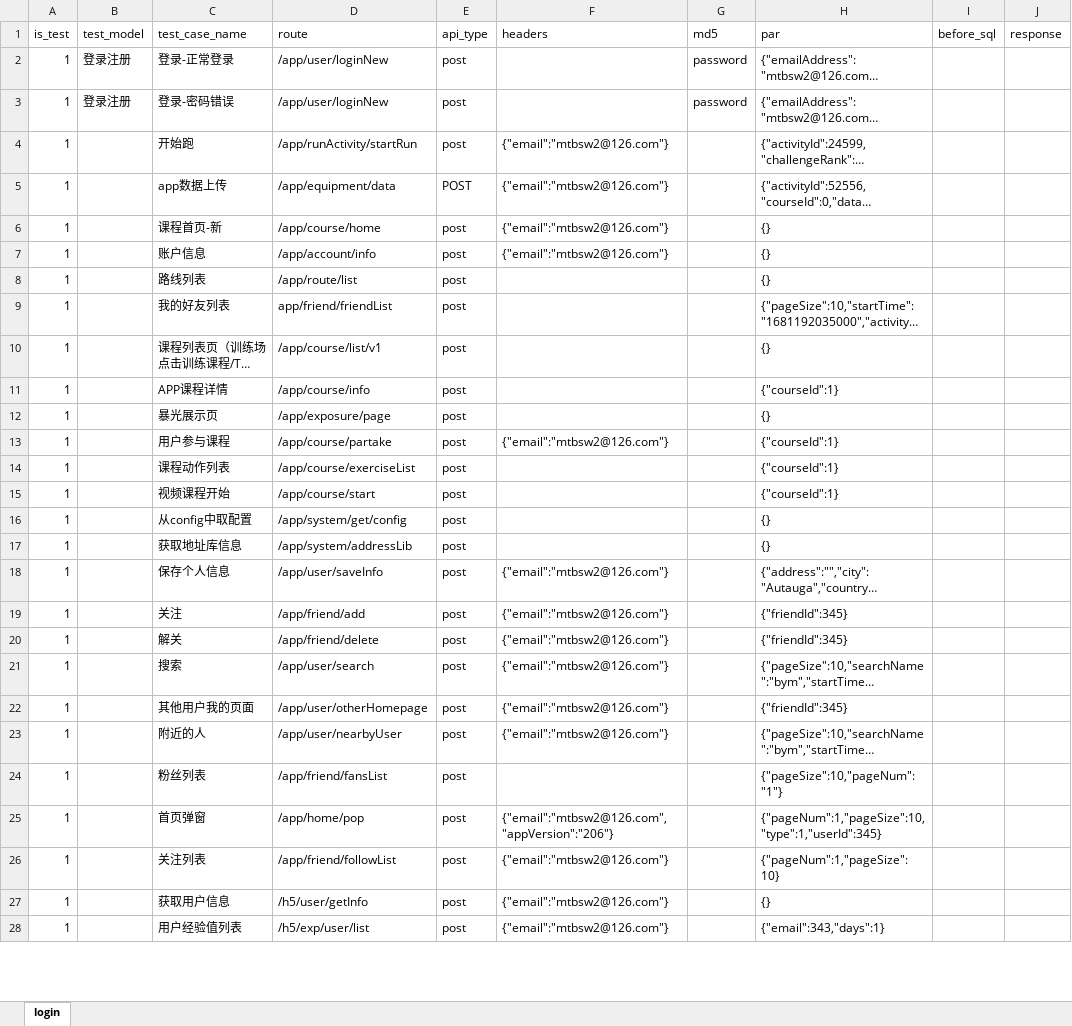
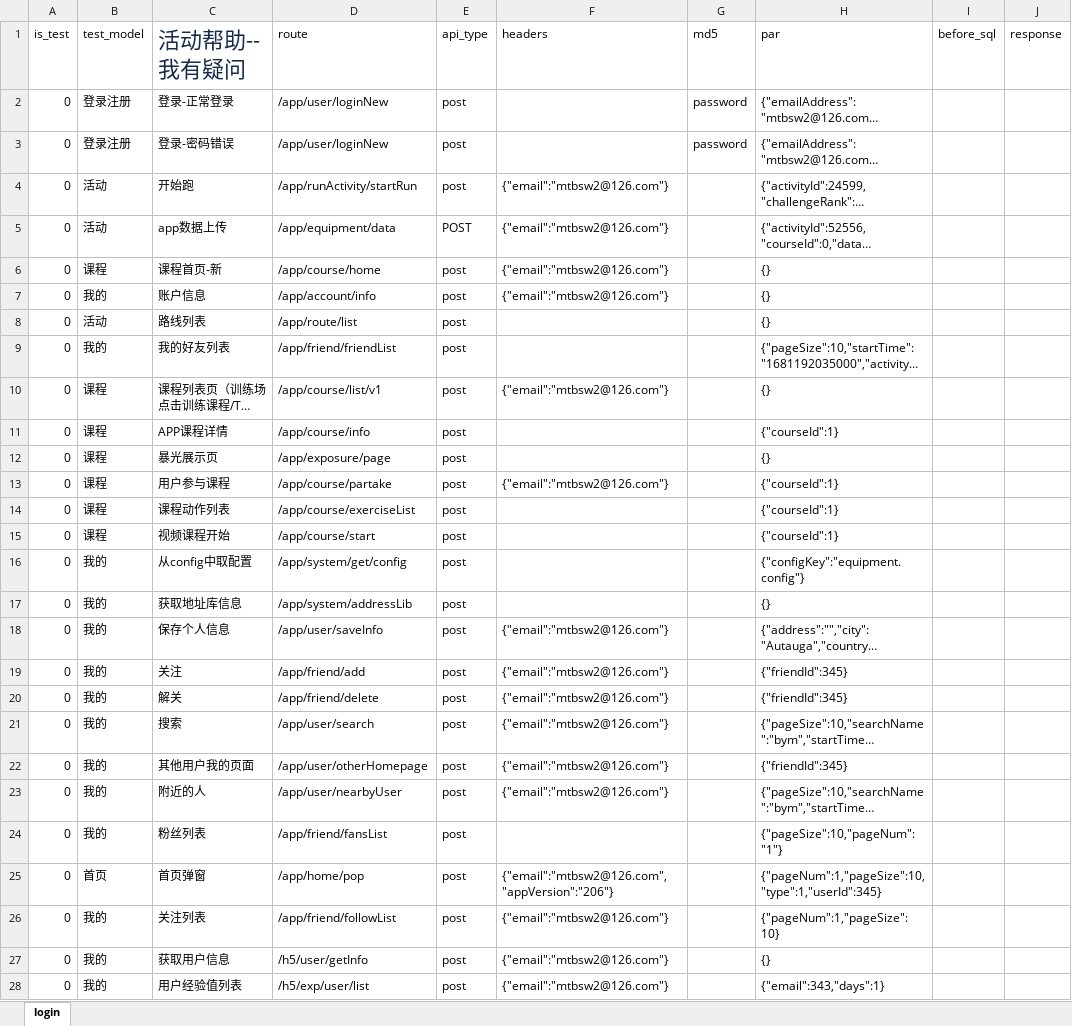
Before and after one commit to Arthurbym/api, an Excel workbook: test_data/api_doc/api_pitpat.xlsx, sheet login, drawn as a sheet; only a part is shown; long unchanged cells end in …; values as stored, in another font and other column widths than the file's, no borders; the diff covers the shown part only; the diff names each change by its address in the sheet, - before the commit and + after, or states it on an @@ line.

```diff
--- a/test_data/api_doc/api_pitpat.xlsx (sheet login)
+++ b/test_data/api_doc/api_pitpat.xlsx (sheet login)
-C1: test_case_name
+C1: 活动帮助--我有疑问
-C1 text colour: black
+C1 text colour: #172B4D, text size: larger
-A2:A28 (is_test): 1
+A2:A28 (is_test): 0
-B4:B5 (test_model): (empty)
+B4:B5 (test_model): 活动
-B6 (test_model): (empty)
+B6 (test_model): 课程
-B7 (test_model): (empty)
+B7 (test_model): 我的
-B8 (test_model): (empty)
+B8 (test_model): 活动
-B9 (test_model): (empty)
+B9 (test_model): 我的
-D9 (route): app/friend/friendList
+D9 (route): /app/friend/friendList
-B10:B15 (test_model): (empty)
+B10:B15 (test_model): 课程
-F10 (headers): (empty)
+F10 (headers): {"email":"mtbsw2@126.com"}
-B16:B24 (test_model): (empty)
+B16:B24 (test_model): 我的
-H16 (par): {}
+H16 (par): {"configKey":"equipment.config"}
-B25 (test_model): (empty)
+B25 (test_model): 首页
-B26:B28 (test_model): (empty)
+B26:B28 (test_model): 我的
```
Also changed, not shown: 17 added rows, 15 removed rows, 91 edited cells and cell formats elsewhere in this sheet, 4 other files.
